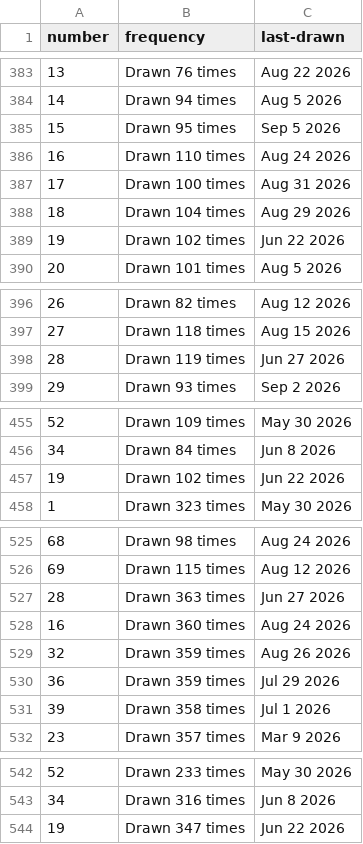
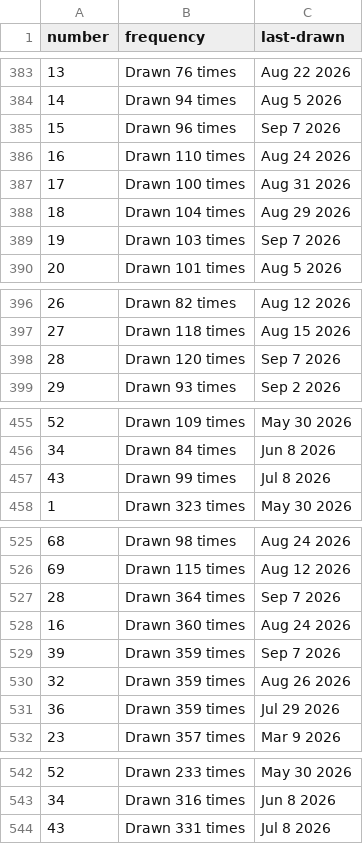
Before and after one commit to kv-hearst/powerball, a CSV file: data/main_ball.csv, drawn as a sheet; only a part is shown, gaps mark what is left out; the diff covers the shown part only.

```diff
--- a/data/main_ball.csv
+++ b/data/main_ball.csv
@@ -384,3 +384,3 @@ number,frequency,last-drawn
 14,Drawn 94 times,Aug 5 2026
-15,Drawn 95 times,Sep 5 2026
+15,Drawn 96 times,Sep 7 2026
 16,Drawn 110 times,Aug 24 2026
@@ -388,3 +388,3 @@ number,frequency,last-drawn
 18,Drawn 104 times,Aug 29 2026
-19,Drawn 102 times,Jun 22 2026
+19,Drawn 103 times,Sep 7 2026
 20,Drawn 101 times,Aug 5 2026
@@ -397,3 +397,3 @@ number,frequency,last-drawn
 27,Drawn 118 times,Aug 15 2026
-28,Drawn 119 times,Jun 27 2026
+28,Drawn 120 times,Sep 7 2026
 29,Drawn 93 times,Sep 2 2026
@@ -456,3 +456,3 @@ number,frequency,last-drawn
 34,Drawn 84 times,Jun 8 2026
-19,Drawn 102 times,Jun 22 2026
+43,Drawn 99 times,Jul 8 2026
 1,Drawn 323 times,May 30 2026
@@ -526,7 +526,7 @@ number,frequency,last-drawn
 69,Drawn 115 times,Aug 12 2026
-28,Drawn 363 times,Jun 27 2026
+28,Drawn 364 times,Sep 7 2026
 16,Drawn 360 times,Aug 24 2026
+39,Drawn 359 times,Sep 7 2026
 32,Drawn 359 times,Aug 26 2026
 36,Drawn 359 times,Jul 29 2026
-39,Drawn 358 times,Jul 1 2026
 23,Drawn 357 times,Mar 9 2026
@@ -543,2 +543,2 @@ number,frequency,last-drawn
 34,Drawn 316 times,Jun 8 2026
-19,Drawn 347 times,Jun 22 2026
+43,Drawn 331 times,Jul 8 2026
```
Also changed, not shown: 16 edited cells elsewhere in this file, data/main_ball_active.csv, data/main_ball_cleaned.csv, 4 other files.
